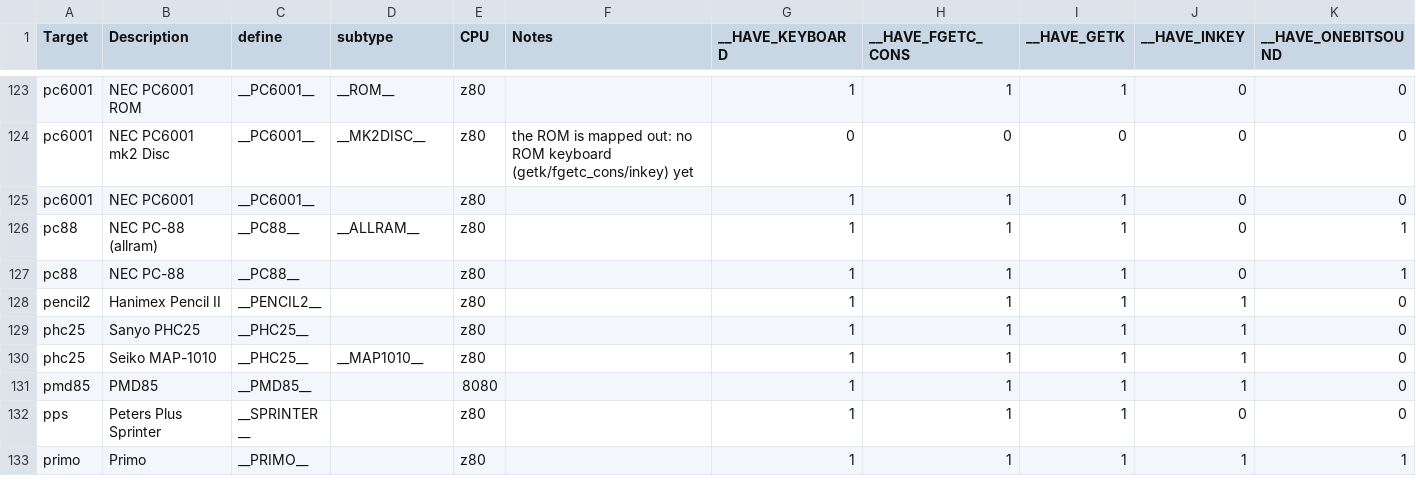
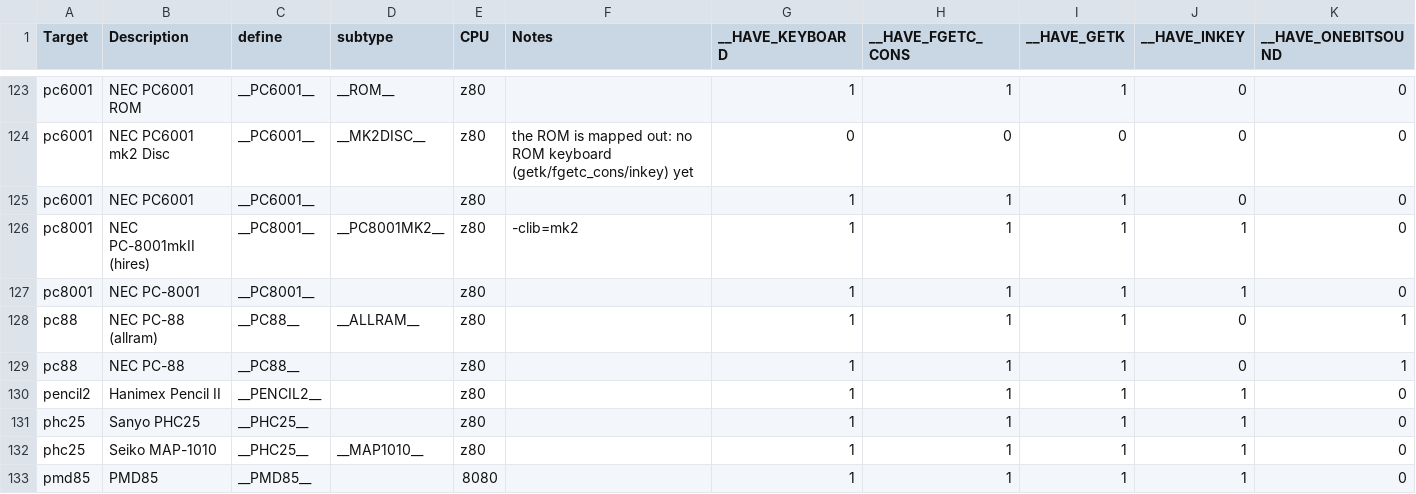
Before and after one commit to z88dk/z88dk, a CSV file: doc/features/features.csv, drawn as a sheet; only a part is shown, gaps mark what is left out; the shorter side is filled out with more unchanged rows; rows hold the shown columns only; the diff names each change by its address in the sheet, - before the commit and + after, or states it on an @@ line.

Commit message:
pc8001: add to the features table, feature test and console examples
Add the PC-8001 and the mkII (-clib=mk2, with a new __PC8001MK2__ define) to
features.csv and regenerate features.h, add the keyboard joystick names to
games.h, and build both in the feature test (pc8001_mk2 is +pc8001 with
-clib=mk2). The console examples now build hello world, the conio version and
the ANSI test for pc8001.

Refs #2825

```diff
--- a/doc/features/features.csv
+++ b/doc/features/features.csv
+row 126: pc8001 | NEC PC-8001mkII (hires) | __PC8001__ | __PC8001MK2__ | z80 | -clib=mk2 | 1 | 1 | 1 | 1 | 0
+row 127: pc8001 | NEC PC-8001 | __PC8001__ |  | z80 |  | 1 | 1 | 1 | 1 | 0
```
Also changed, not shown: 6 other files.
